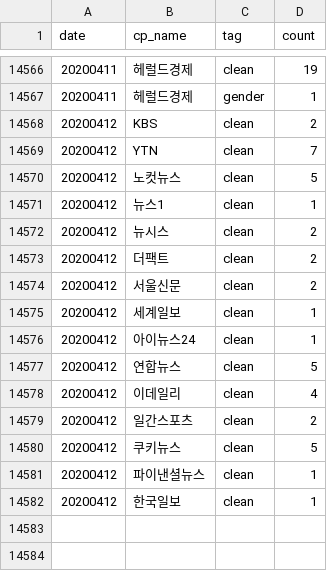
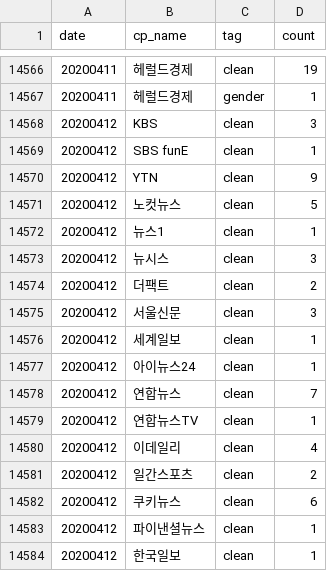
Before and after one commit to misogynyX/done-it-again, a CSV file: docs/_data/stats.csv, drawn as a sheet; only a part is shown, gaps mark what is left out.

```diff
--- a/docs/_data/stats.csv
+++ b/docs/_data/stats.csv
@@ -14567,15 +14567,17 @@ date,cp_name,tag,count
 20200411,헤럴드경제,gender,1
-20200412,KBS,clean,2
-20200412,YTN,clean,7
+20200412,KBS,clean,3
+20200412,SBS funE,clean,1
+20200412,YTN,clean,9
 20200412,노컷뉴스,clean,5
 20200412,뉴스1,clean,1
-20200412,뉴시스,clean,2
+20200412,뉴시스,clean,3
 20200412,더팩트,clean,2
-20200412,서울신문,clean,2
+20200412,서울신문,clean,3
 20200412,세계일보,clean,1
 20200412,아이뉴스24,clean,1
-20200412,연합뉴스,clean,5
+20200412,연합뉴스,clean,7
+20200412,연합뉴스TV,clean,1
 20200412,이데일리,clean,4
 20200412,일간스포츠,clean,2
-20200412,쿠키뉴스,clean,5
+20200412,쿠키뉴스,clean,6
 20200412,파이낸셜뉴스,clean,1
```
Also changed, not shown: docs/_data/stats_best_cps.csv, docs/_data/stats_daily.csv, 1 other file.
